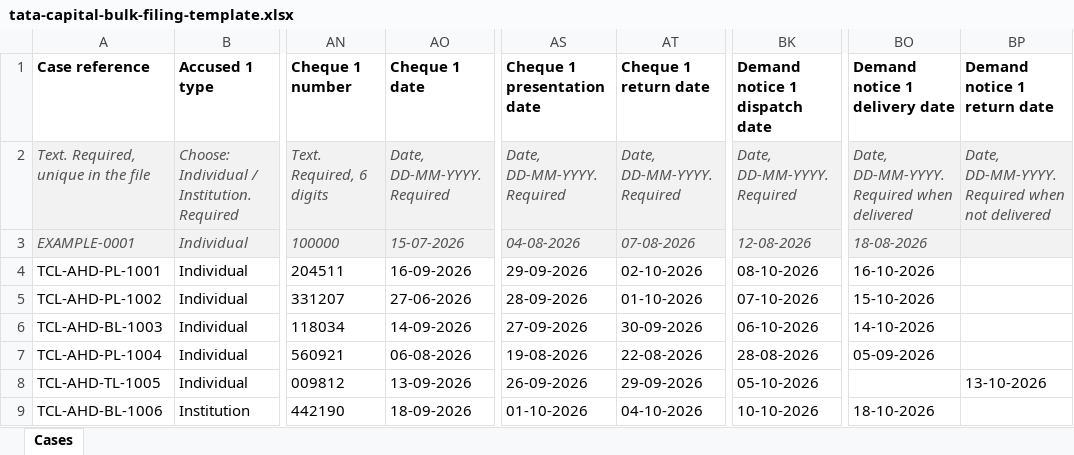
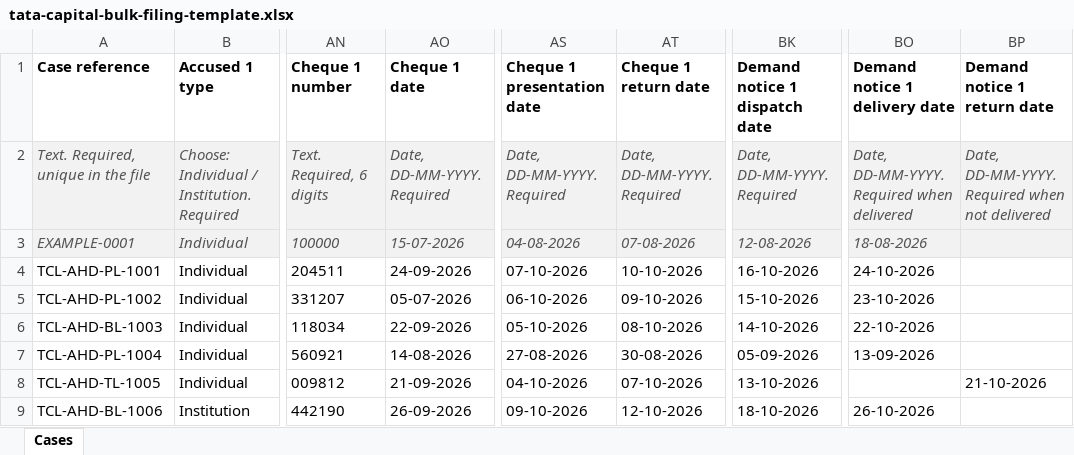
Before and after one commit to pucardotorg/dristi-fe-design, an Excel workbook: apps/dristi-app/public/samples/tata-capital-bulk-filing-template.xlsx, sheet Cases, drawn as a sheet; only a part is shown, gaps mark what is left out; values as stored, in another font and other column widths than the file's, no borders; the diff covers the shown part only; the diff names each change by its address in the sheet, - before the commit and + after, or states it on an @@ line.

```diff
--- a/apps/dristi-app/public/samples/tata-capital-bulk-filing-template.xlsx (sheet Cases)
+++ b/apps/dristi-app/public/samples/tata-capital-bulk-filing-template.xlsx (sheet Cases)
-AO4 (Cheque 1 date): 16-09-2026
+AO4 (Cheque 1 date): 24-09-2026
-AS4 (Cheque 1 presentation date): 29-09-2026
+AS4 (Cheque 1 presentation date): 07-10-2026
-AT4 (Cheque 1 return date): 02-10-2026
+AT4 (Cheque 1 return date): 10-10-2026
-BK4 (Demand notice 1 dispatch date): 08-10-2026
+BK4 (Demand notice 1 dispatch date): 16-10-2026
-BO4 (Demand notice 1 delivery date): 16-10-2026
+BO4 (Demand notice 1 delivery date): 24-10-2026
-AO5 (Cheque 1 date): 27-06-2026
+AO5 (Cheque 1 date): 05-07-2026
-AS5 (Cheque 1 presentation date): 28-09-2026
+AS5 (Cheque 1 presentation date): 06-10-2026
-AT5 (Cheque 1 return date): 01-10-2026
+AT5 (Cheque 1 return date): 09-10-2026
-BK5 (Demand notice 1 dispatch date): 07-10-2026
+BK5 (Demand notice 1 dispatch date): 15-10-2026
-BO5 (Demand notice 1 delivery date): 15-10-2026
+BO5 (Demand notice 1 delivery date): 23-10-2026
-AO6 (Cheque 1 date): 14-09-2026
+AO6 (Cheque 1 date): 22-09-2026
-AS6 (Cheque 1 presentation date): 27-09-2026
+AS6 (Cheque 1 presentation date): 05-10-2026
-AT6 (Cheque 1 return date): 30-09-2026
+AT6 (Cheque 1 return date): 08-10-2026
-BK6 (Demand notice 1 dispatch date): 06-10-2026
+BK6 (Demand notice 1 dispatch date): 14-10-2026
-BO6 (Demand notice 1 delivery date): 14-10-2026
+BO6 (Demand notice 1 delivery date): 22-10-2026
-AO7 (Cheque 1 date): 06-08-2026
+AO7 (Cheque 1 date): 14-08-2026
-AS7 (Cheque 1 presentation date): 19-08-2026
+AS7 (Cheque 1 presentation date): 27-08-2026
-AT7 (Cheque 1 return date): 22-08-2026
+AT7 (Cheque 1 return date): 30-08-2026
-BK7 (Demand notice 1 dispatch date): 28-08-2026
+BK7 (Demand notice 1 dispatch date): 05-09-2026
-BO7 (Demand notice 1 delivery date): 05-09-2026
+BO7 (Demand notice 1 delivery date): 13-09-2026
-AO8 (Cheque 1 date): 13-09-2026
+AO8 (Cheque 1 date): 21-09-2026
-AS8 (Cheque 1 presentation date): 26-09-2026
+AS8 (Cheque 1 presentation date): 04-10-2026
-AT8 (Cheque 1 return date): 29-09-2026
+AT8 (Cheque 1 return date): 07-10-2026
-BK8 (Demand notice 1 dispatch date): 05-10-2026
+BK8 (Demand notice 1 dispatch date): 13-10-2026
-BP8 (Demand notice 1 return date): 13-10-2026
+BP8 (Demand notice 1 return date): 21-10-2026
-AO9 (Cheque 1 date): 18-09-2026
+AO9 (Cheque 1 date): 26-09-2026
-AS9 (Cheque 1 presentation date): 01-10-2026
+AS9 (Cheque 1 presentation date): 09-10-2026
-AT9 (Cheque 1 return date): 04-10-2026
+AT9 (Cheque 1 return date): 12-10-2026
-BK9 (Demand notice 1 dispatch date): 10-10-2026
+BK9 (Demand notice 1 dispatch date): 18-10-2026
-BO9 (Demand notice 1 delivery date): 18-10-2026
+BO9 (Demand notice 1 delivery date): 26-10-2026
```
Also changed, not shown: 33 edited cells elsewhere in this sheet, apps/dristi-app/public/samples/tata-capital-recovery-mis.xlsx, demo-files/tata-capital-bulk-filing-template.xlsx, 4 other files.
